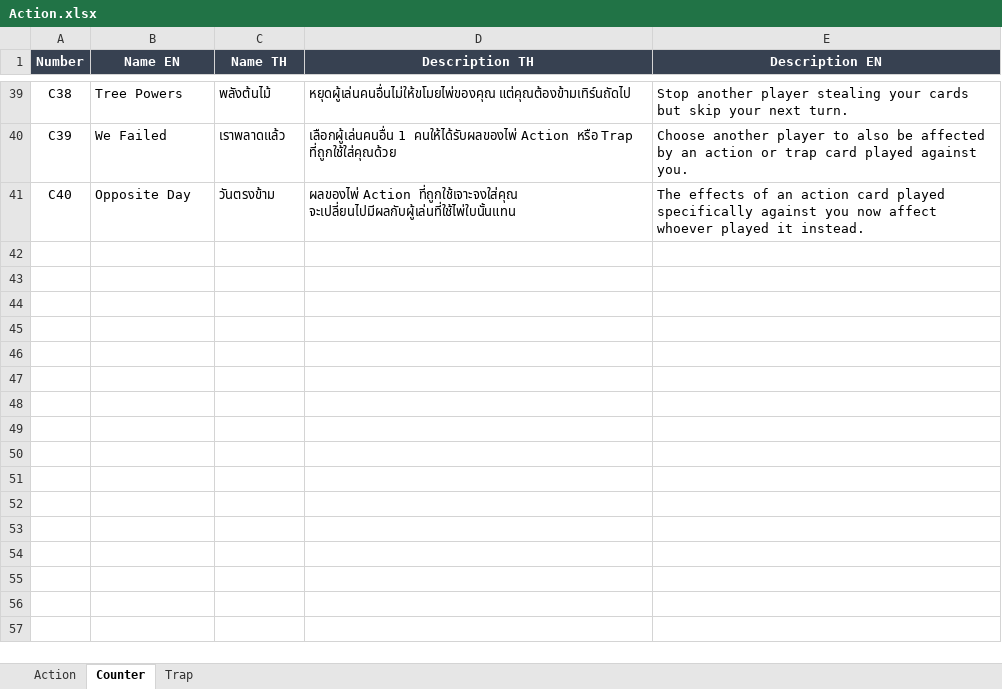
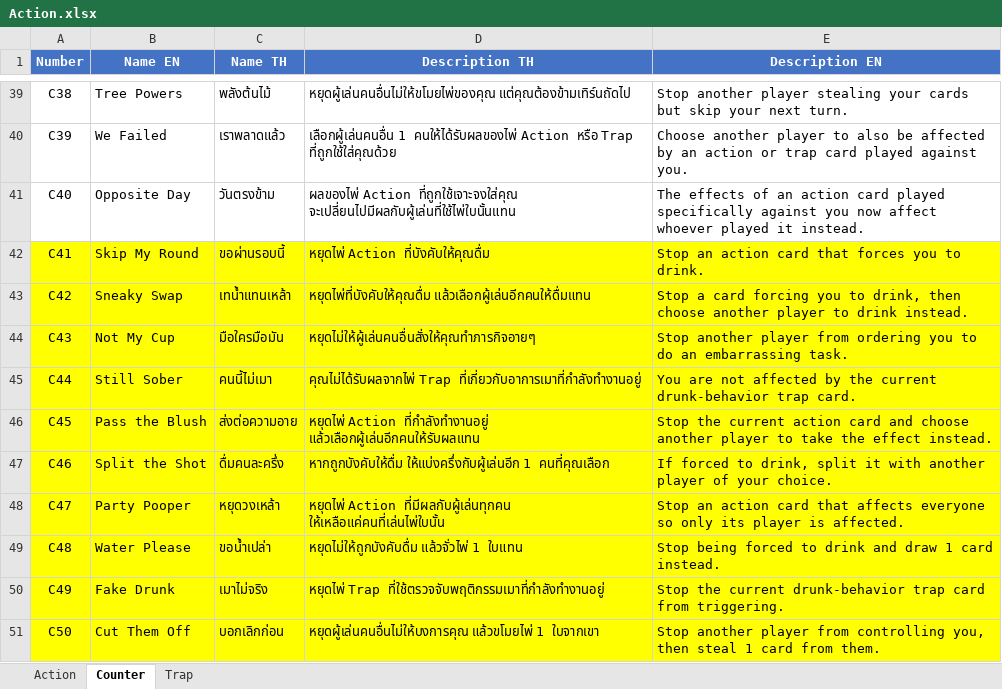
Before and after one commit to plem7106-glitch/MuffinTime, an Excel workbook: Card_Detail/Action.xlsx, sheet Counter, drawn as a sheet; only a part is shown, gaps mark what is left out; values as stored, in another font and other column widths than the file's, no borders; charts and pictures not drawn; the diff names each change by its address in the sheet, - before the commit and + after, or states it on an @@ line.

```diff
--- a/Card_Detail/Action.xlsx (sheet Counter)
+++ b/Card_Detail/Action.xlsx (sheet Counter)
-A1:E1 fill: #374151
+A1:E1 fill: #4472C4
+row 42: C41 | Skip My Round | ขอผ่านรอบนี้ | หยุดไพ่ Action ที่บังคับให้คุณดื่ม | Stop an action card that forces you to drink.
+row 43: C42 | Sneaky Swap | เทน้ำแทนเหล้า | หยุดไพ่ที่บังคับให้คุณดื่ม แล้วเลือกผู้เล่นอีกคนให้ดื่มแทน | Stop a card forcing you to drink, then choose another player to drink instead.
+row 44: C43 | Not My Cup | มือใครมือมัน | หยุดไม่ให้ผู้เล่นคนอื่นสั่งให้คุณทำภารกิจอายๆ | Stop another player from ordering you to do an embarrassing task.
+row 45: C44 | Still Sober | คนนี้ไม่เมา | คุณไม่ได้รับผลจากไพ่ Trap ที่เกี่ยวกับอาการเมาที่กำลังทำงานอยู่ | You are not affected by the current drunk-behavior trap card.
+row 46: C45 | Pass the Blush | ส่งต่อความอาย | หยุดไพ่ Action ที่กำลังทำงานอยู่ แล้วเลือกผู้เล่นอีกคนให้รับผลแทน | Stop the current action card and choose another player to take the effect instead.
+row 47: C46 | Split the Shot | ดื่มคนละครึ่ง | หากถูกบังคับให้ดื่ม ให้แบ่งครึ่งกับผู้เล่นอีก 1 คนที่คุณเลือก | If forced to drink, split it with another player of your choice.
+row 48: C47 | Party Pooper | หยุดวงเหล้า | หยุดไพ่ Action ที่มีผลกับผู้เล่นทุกคน ให้เหลือแค่คนที่เล่นไพ่ใบนั้น | Stop an action card that affects everyone so only its player is affected.
+row 49: C48 | Water Please | ขอน้ำเปล่า | หยุดไม่ให้ถูกบังคับดื่ม แล้วจั่วไพ่ 1 ใบแทน | Stop being forced to drink and draw 1 card instead.
+row 50: C49 | Fake Drunk | เมาไม่จริง | หยุดไพ่ Trap ที่ใช้ตรวจจับพฤติกรรมเมาที่กำลังทำงานอยู่ | Stop the current drunk-behavior trap card from triggering.
+row 51: C50 | Cut Them Off | บอกเลิกก่อน | หยุดผู้เล่นคนอื่นไม่ให้บงการคุณ แล้วขโมยไพ่ 1 ใบจากเขา | Stop another player from controlling you, then steal 1 card from them.
```
Also changed, not shown: sheet Action, sheet Trap, charts or pictures, Card_Detail/Counter.xlsx, Card_Detail/Trap.xlsx.
